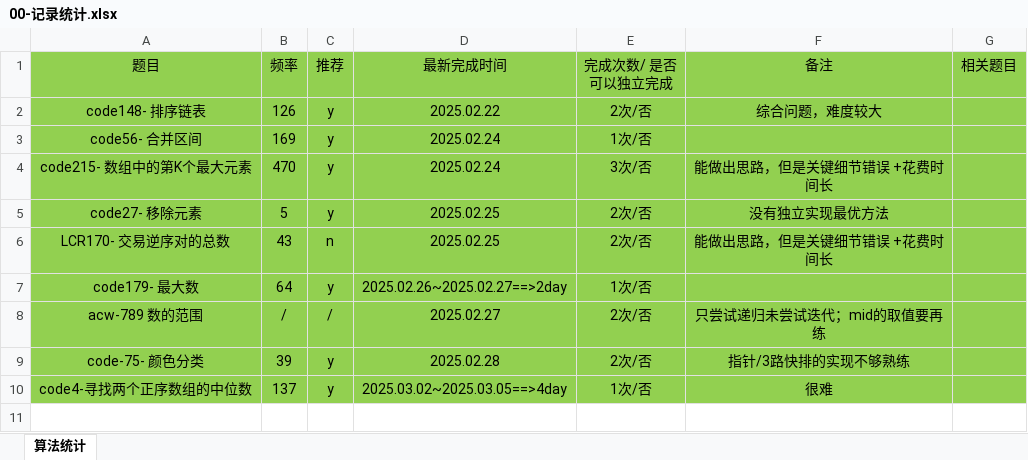
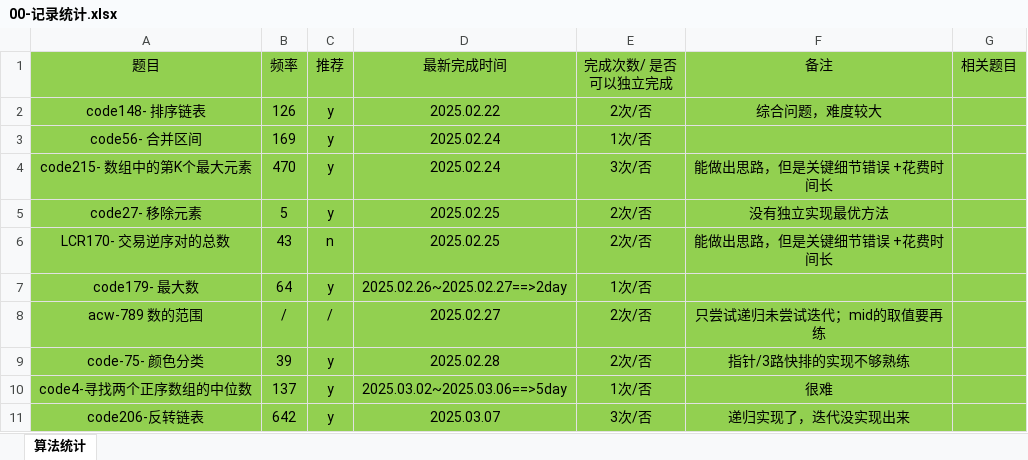
Before and after one commit to gmYuan/my_algo, an Excel workbook: 00-记录统计.xlsx, sheet 算法统计, drawn as a sheet; values as stored, in another font and other column widths than the file's, no borders; the diff names each change by its address in the sheet, - before the commit and + after, or states it on an @@ line.

```diff
--- a/00-记录统计.xlsx (sheet 算法统计)
+++ b/00-记录统计.xlsx (sheet 算法统计)
-D10 (最新完成时间): 2025.03.02~2025.03.05==>4day
+D10 (最新完成时间): 2025.03.02~2025.03.06==>5day
+row 11: code206-反转链表 | 642 | y | 2025.03.07 | 3次/否 | 递归实现了，迭代没实现出来
```
Also changed, not shown: 9 other files.
